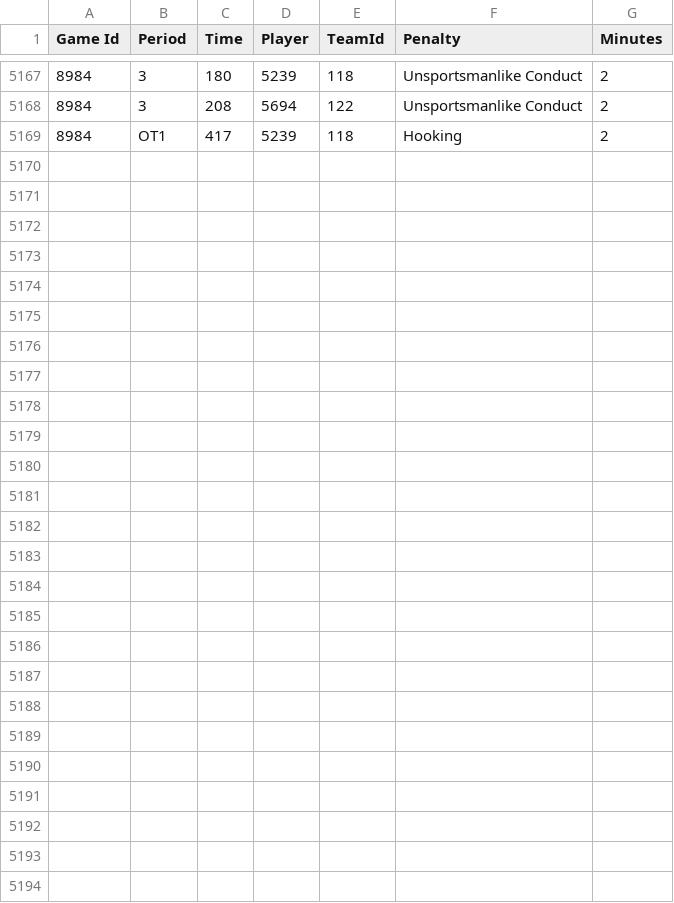
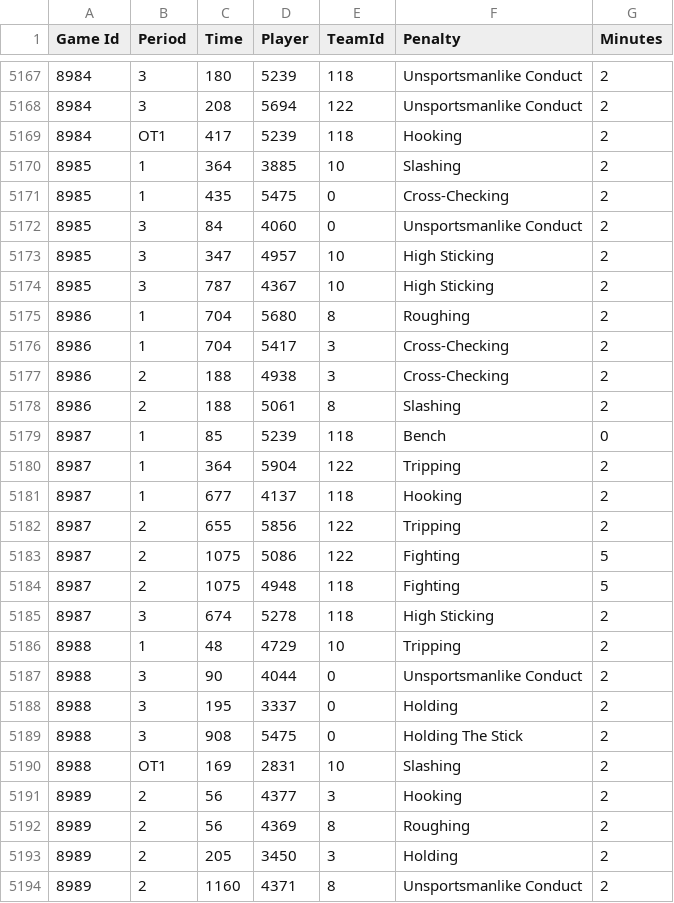
Before and after one commit to BoiledEgg1974/boys-of-winter-hockey-website, a CSV file: data/imports/raw/bowl_historical/boxscore_period_penalties_summary.csv, drawn as a sheet; only a part is shown, gaps mark what is left out.

```diff
--- a/data/imports/raw/bowl_historical/boxscore_period_penalties_summary.csv
+++ b/data/imports/raw/bowl_historical/boxscore_period_penalties_summary.csv
@@ -5169 +5169,26 @@ Game Id;Period;Time;Player;TeamId;Penalty;Minutes
 8984;OT1;417;5239;118;Hooking;2
+8985;1;364;3885;10;Slashing;2
+8985;1;435;5475;0;Cross-Checking;2
+8985;3;84;4060;0;Unsportsmanlike Conduct;2
+8985;3;347;4957;10;High Sticking;2
+8985;3;787;4367;10;High Sticking;2
+8986;1;704;5680;8;Roughing;2
+8986;1;704;5417;3;Cross-Checking;2
+8986;2;188;4938;3;Cross-Checking;2
+8986;2;188;5061;8;Slashing;2
+8987;1;85;5239;118;Bench;0
+8987;1;364;5904;122;Tripping;2
+8987;1;677;4137;118;Hooking;2
+8987;2;655;5856;122;Tripping;2
+8987;2;1075;5086;122;Fighting;5
+8987;2;1075;4948;118;Fighting;5
+8987;3;674;5278;118;High Sticking;2
+8988;1;48;4729;10;Tripping;2
+8988;3;90;4044;0;Unsportsmanlike Conduct;2
+8988;3;195;3337;0;Holding;2
+8988;3;908;5475;0;Holding The Stick;2
+8988;OT1;169;2831;10;Slashing;2
+8989;2;56;4377;3;Hooking;2
+8989;2;56;4369;8;Roughing;2
+8989;2;205;3450;3;Holding;2
+8989;2;1160;4371;8;Unsportsmanlike Conduct;2
```
Also changed, not shown: data/imports/raw/bowl_cap/player_contract.csv, data/imports/raw/bowl_cap/player_contract_renewed.csv, 34 other files.
